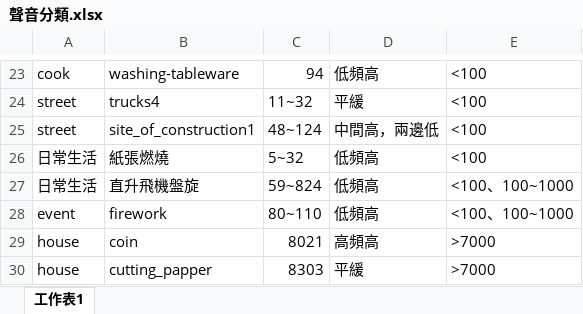
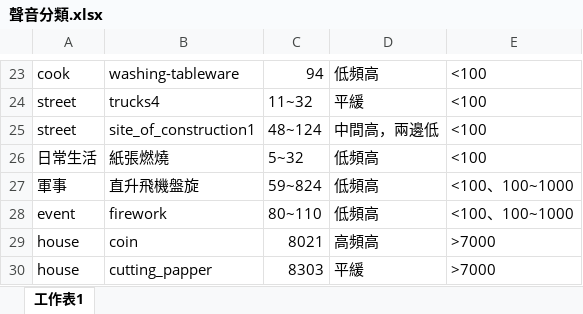
Before and after one commit to kkman17487/listeningtrain_platform, an Excel workbook: sound/聲音分類.xlsx, sheet 工作表1, drawn as a sheet; only a part is shown, gaps mark what is left out; values as stored, in another font and other column widths than the file's, no borders; the diff names each change by its address in the sheet, - before the commit and + after, or states it on an @@ line.

Commit message:
sound

```diff
--- a/sound/聲音分類.xlsx (sheet 工作表1)
+++ b/sound/聲音分類.xlsx (sheet 工作表1)
-A27: 日常生活
+A27: 軍事
```
Also changed, not shown: 1 other file.
